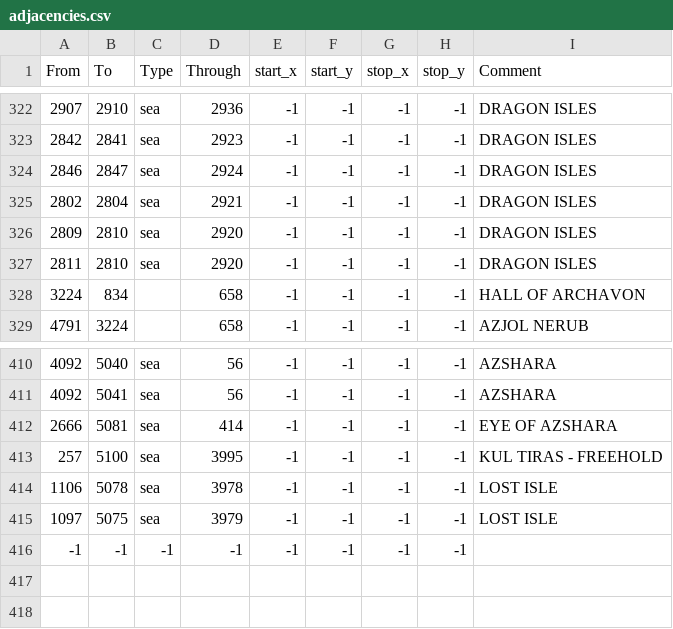
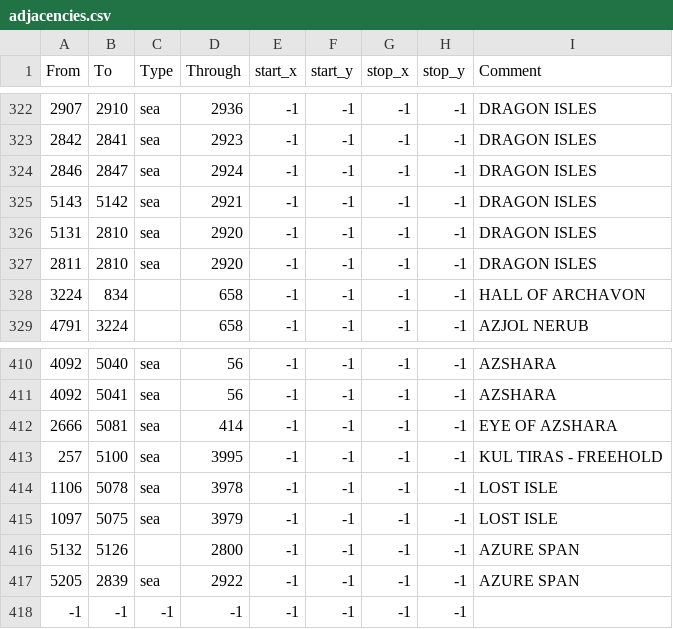
Before and after one commit to trym-b/WWU, a CSV file: map/adjacencies.csv, drawn as a sheet; only a part is shown, gaps mark what is left out.

Commit message:
Azure Span Province Update
-83 New Provinces
-Azure Span Colonial Region

```diff
--- a/map/adjacencies.csv
+++ b/map/adjacencies.csv
@@ -324,4 +324,4 @@ From;To;Type;Through;start_x;start_y;stop_x;stop_y;Comment
 2846;2847;sea;2924;-1;-1;-1;-1; DRAGON ISLES
-2802;2804;sea;2921;-1;-1;-1;-1; DRAGON ISLES
-2809;2810;sea;2920;-1;-1;-1;-1; DRAGON ISLES
+5143;5142;sea;2921;-1;-1;-1;-1; DRAGON ISLES
+5131;2810;sea;2920;-1;-1;-1;-1; DRAGON ISLES
 2811;2810;sea;2920;-1;-1;-1;-1; DRAGON ISLES
@@ -415,2 +415,4 @@ From;To;Type;Through;start_x;start_y;stop_x;stop_y;Comment
 1097;5075;sea;3979;-1;-1;-1;-1;LOST ISLE
+5132;5126;;2800;-1;-1;-1;-1;AZURE SPAN
+5205;2839;sea;2922;-1;-1;-1;-1;AZURE SPAN
 -1;-1;-1;-1;-1;-1;-1;-1;
```
Also changed, not shown: 21 other files.
